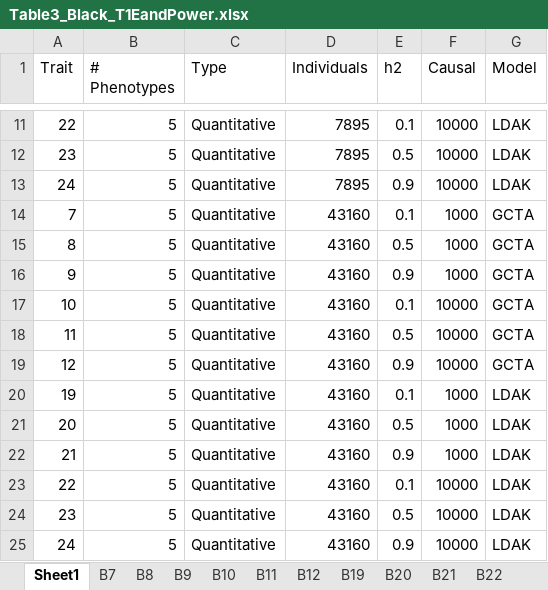
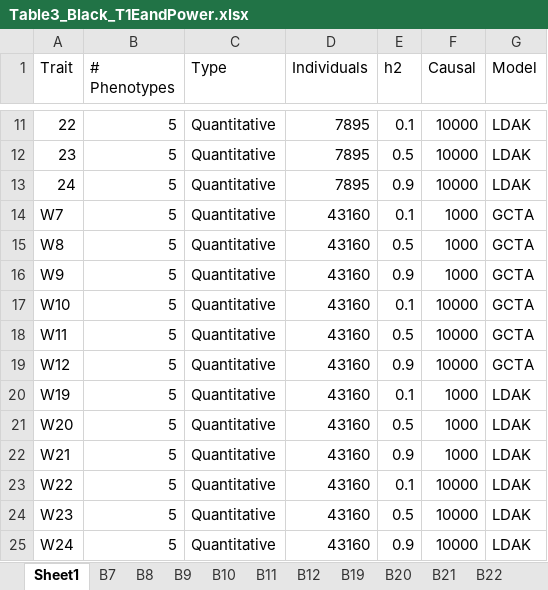
Before and after one commit to KirakiraZLY/An-evaluation-of-software-for-performing-GWAS-mixed-model-association-analysis, an Excel workbook: Tables/Table3_Black_T1EandPower.xlsx, sheet Sheet1, drawn as a sheet; only a part is shown, gaps mark what is left out; values as stored, in another font and other column widths than the file's, no borders; the diff names each change by its address in the sheet, - before the commit and + after, or states it on an @@ line.

```diff
--- a/Tables/Table3_Black_T1EandPower.xlsx (sheet Sheet1)
+++ b/Tables/Table3_Black_T1EandPower.xlsx (sheet Sheet1)
-A14 (Trait): 7
+A14 (Trait): W7
-A15 (Trait): 8
+A15 (Trait): W8
-A16 (Trait): 9
+A16 (Trait): W9
-A17 (Trait): 10
+A17 (Trait): W10
-A18 (Trait): 11
+A18 (Trait): W11
-A19 (Trait): 12
+A19 (Trait): W12
-A20 (Trait): 19
+A20 (Trait): W19
-A21 (Trait): 20
+A21 (Trait): W20
-A22 (Trait): 21
+A22 (Trait): W21
-A23 (Trait): 22
+A23 (Trait): W22
-A24 (Trait): 23
+A24 (Trait): W23
-A25 (Trait): 24
+A25 (Trait): W24
```
Also changed, not shown: sheet W9, sheet B24.
